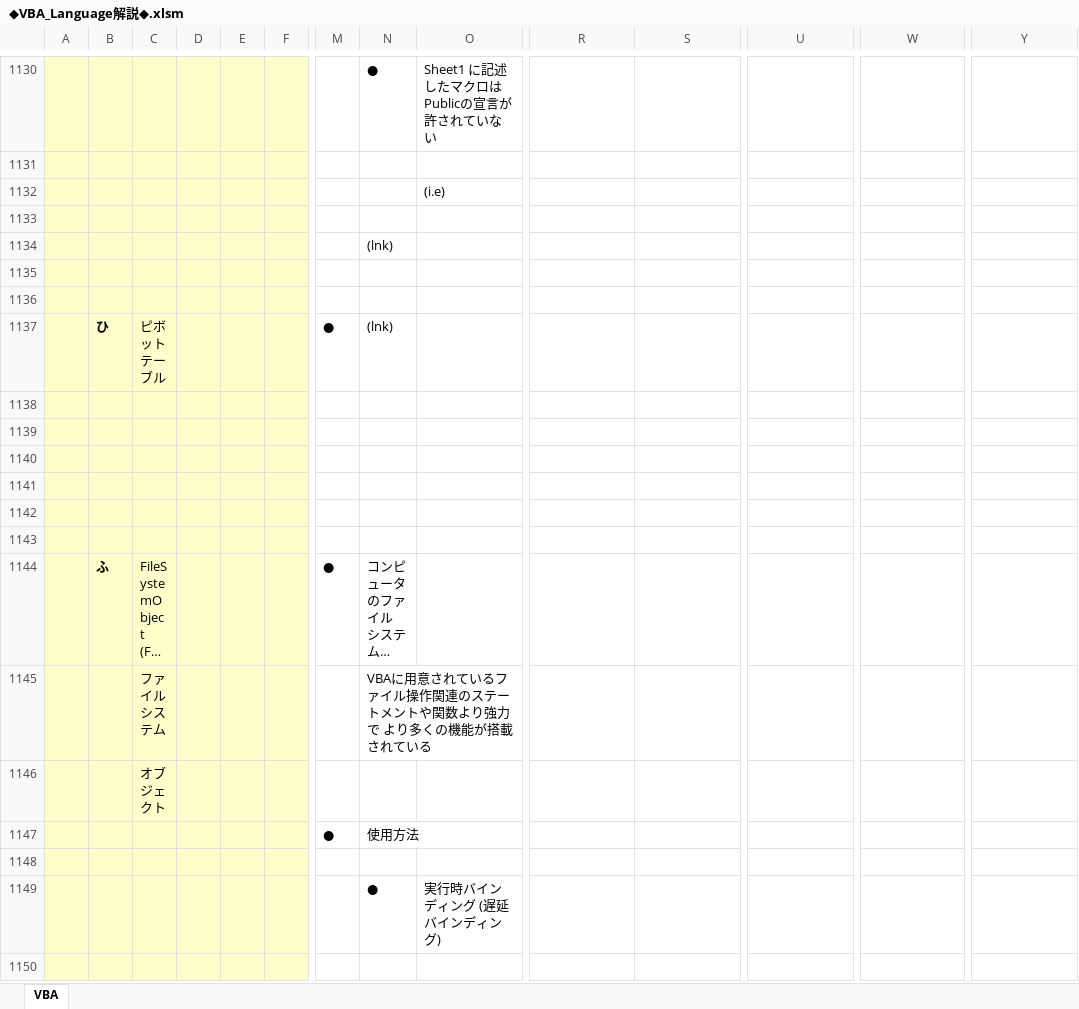
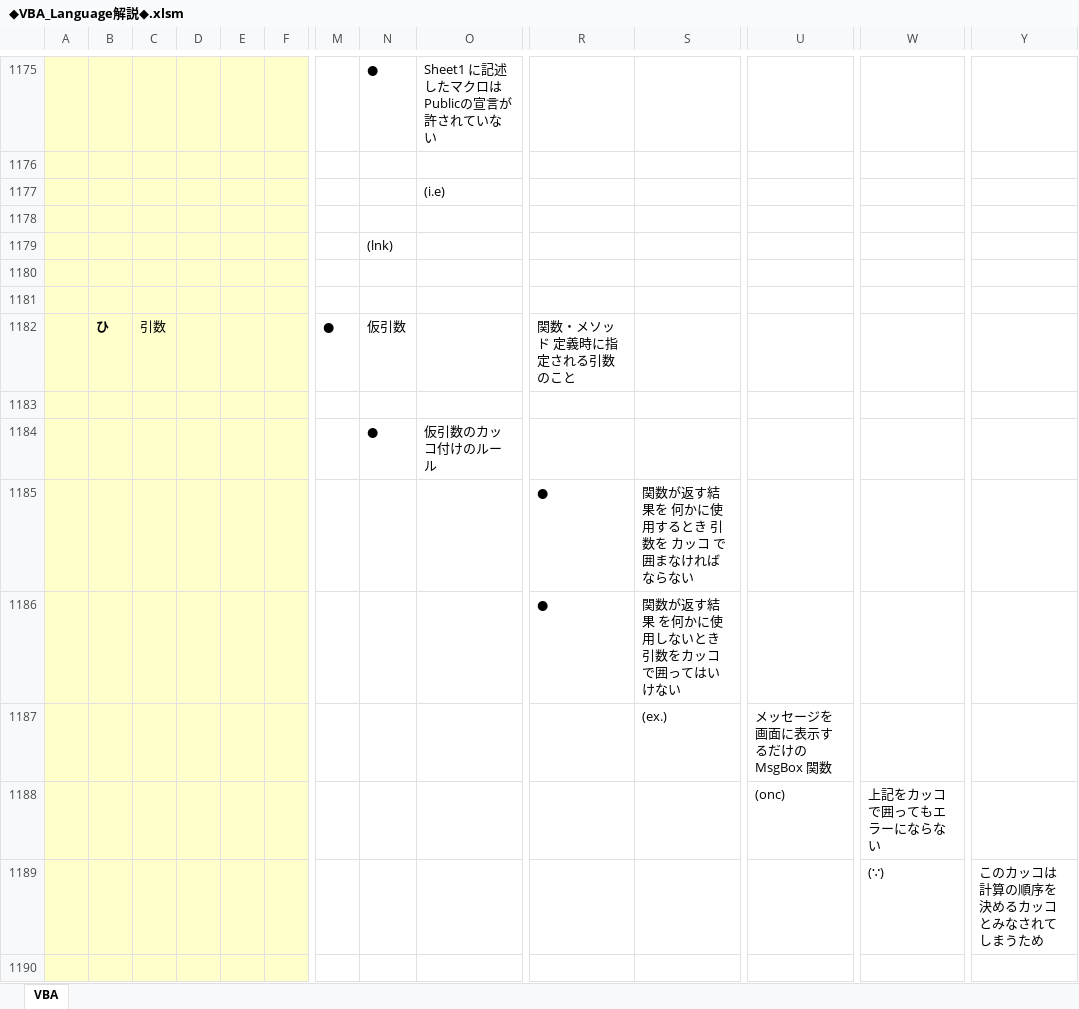
Before and after one commit to roshihie/ExcelVBA, an Excel workbook: ◆VBA_Language解説◆.xlsm, sheet VBA, drawn as a sheet; only a part is shown, gaps mark what is left out; the shorter side is filled out with more unchanged rows; long unchanged cells end in …; values as stored, in another font and other column widths than the file's, no borders; charts and pictures not drawn; rows hold the shown columns only; the diff covers the shown part only; the diff names each change by its address in the sheet, - before the commit and + after, or states it on an @@ line.

Commit message:
2023/02/19 Commit

```diff
--- a/◆VBA_Language解説◆.xlsm (sheet VBA)
+++ b/◆VBA_Language解説◆.xlsm (sheet VBA)
+row 1180: (empty)
+row 1181: (empty)
+row 1182:  | ひ | 引数 |  |  |  | ● | 仮引数 |  | 関数・メソッド 定義時に指定される引数のこと
+row 1183: (empty)
+row 1184:  |  |  |  |  |  |  | ● | 仮引数のカッコ付けのルール
+row 1185:  |  |  |  |  |  |  |  |  | ● | 関数が返す結果を 何かに使用するとき 引数を カッコ で囲まなければならない
+row 1186:  |  |  |  |  |  |  |  |  | ● | 関数が返す結果 を何かに使用しないとき 引数をカッコで囲ってはいけない
+row 1187:  |  |  |  |  |  |  |  |  |  | (ex.) | メッセージを画面に表示するだけの MsgBox 関数
+row 1188:  |  |  |  |  |  |  |  |  |  |  | (onc) | 上記をカッコで囲ってもエラーにならない
+row 1189:  |  |  |  |  |  |  |  |  |  |  |  | (∵) | このカッコは計算の順序を決めるカッコとみなされてしまうため
+row 1190: (empty)
```
Also changed, not shown: 55 added rows and 9 edited cells elsewhere in this sheet, charts or pictures.
